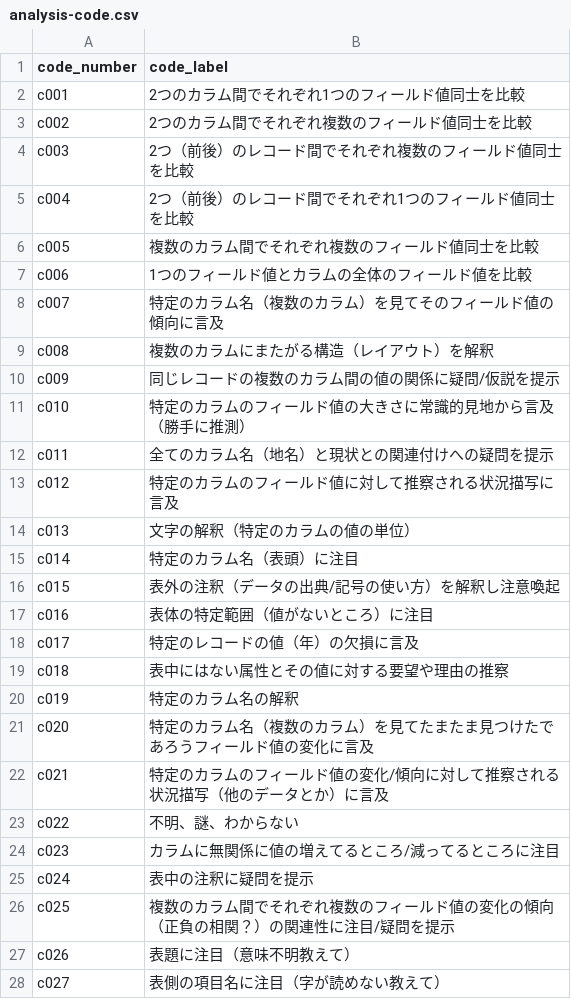
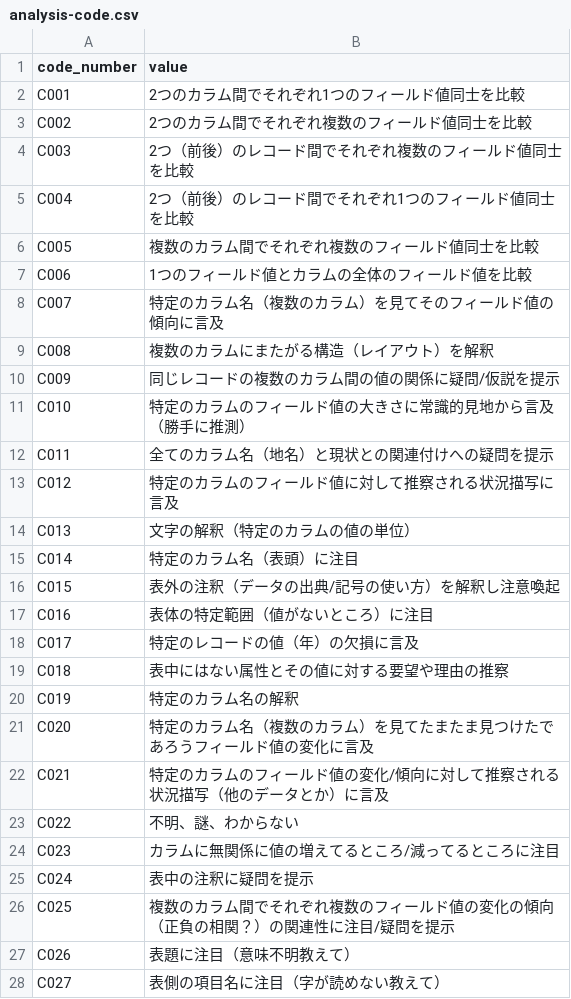
Before and after one commit to hs0517/Stats.Hakodate, a CSV file: workshop-data/analysis-code.csv, drawn as a sheet; only a part is shown; the diff covers the shown part only.

```diff
--- a/workshop-data/analysis-code.csv
+++ b/workshop-data/analysis-code.csv
@@ -1,28 +1,28 @@
-code_number,code_label
-c001,2つのカラム間でそれぞれ1つのフィールド値同士を比較
-c002,2つのカラム間でそれぞれ複数のフィールド値同士を比較
-c003,2つ（前後）のレコード間でそれぞれ複数のフィールド値同士を比較
-c004,2つ（前後）のレコード間でそれぞれ1つのフィールド値同士を比較
-c005,複数のカラム間でそれぞれ複数のフィールド値同士を比較
-c006,1つのフィールド値とカラムの全体のフィールド値を比較
-c007,特定のカラム名（複数のカラム）を見てそのフィールド値の傾向に言及
-c008,複数のカラムにまたがる構造（レイアウト）を解釈
-c009,同じレコードの複数のカラム間の値の関係に疑問/仮説を提示
-c010,特定のカラムのフィールド値の大きさに常識的見地から言及（勝手に推測）
-c011,全てのカラム名（地名）と現状との関連付けへの疑問を提示
-c012,特定のカラムのフィールド値に対して推察される状況描写に言及
-c013,文字の解釈（特定のカラムの値の単位）
-c014,特定のカラム名（表頭）に注目
-c015,表外の注釈（データの出典/記号の使い方）を解釈し注意喚起
-c016,表体の特定範囲（値がないところ）に注目
-c017,特定のレコードの値（年）の欠損に言及
-c018,表中にはない属性とその値に対する要望や理由の推察
-c019,特定のカラム名の解釈
-c020,特定のカラム名（複数のカラム）を見てたまたま見つけたであろうフィールド値の変化に言及
-c021,特定のカラムのフィールド値の変化/傾向に対して推察される状況描写（他のデータとか）に言及
-c022,不明、謎、わからない
-c023,カラムに無関係に値の増えてるところ/減ってるところに注目
-c024,表中の注釈に疑問を提示
-c025,複数のカラム間でそれぞれ複数のフィールド値の変化の傾向（正負の相関？）の関連性に注目/疑問を提示
-c026,表題に注目（意味不明教えて）
-c027,表側の項目名に注目（字が読めない教えて）
+code_number,value
+C001,2つのカラム間でそれぞれ1つのフィールド値同士を比較
+C002,2つのカラム間でそれぞれ複数のフィールド値同士を比較
+C003,2つ（前後）のレコード間でそれぞれ複数のフィールド値同士を比較
+C004,2つ（前後）のレコード間でそれぞれ1つのフィールド値同士を比較
+C005,複数のカラム間でそれぞれ複数のフィールド値同士を比較
+C006,1つのフィールド値とカラムの全体のフィールド値を比較
+C007,特定のカラム名（複数のカラム）を見てそのフィールド値の傾向に言及
+C008,複数のカラムにまたがる構造（レイアウト）を解釈
+C009,同じレコードの複数のカラム間の値の関係に疑問/仮説を提示
+C010,特定のカラムのフィールド値の大きさに常識的見地から言及（勝手に推測）
+C011,全てのカラム名（地名）と現状との関連付けへの疑問を提示
+C012,特定のカラムのフィールド値に対して推察される状況描写に言及
+C013,文字の解釈（特定のカラムの値の単位）
+C014,特定のカラム名（表頭）に注目
+C015,表外の注釈（データの出典/記号の使い方）を解釈し注意喚起
+C016,表体の特定範囲（値がないところ）に注目
+C017,特定のレコードの値（年）の欠損に言及
+C018,表中にはない属性とその値に対する要望や理由の推察
+C019,特定のカラム名の解釈
+C020,特定のカラム名（複数のカラム）を見てたまたま見つけたであろうフィールド値の変化に言及
+C021,特定のカラムのフィールド値の変化/傾向に対して推察される状況描写（他のデータとか）に言及
+C022,不明、謎、わからない
+C023,カラムに無関係に値の増えてるところ/減ってるところに注目
+C024,表中の注釈に疑問を提示
+C025,複数のカラム間でそれぞれ複数のフィールド値の変化の傾向（正負の相関？）の関連性に注目/疑問を提示
+C026,表題に注目（意味不明教えて）
+C027,表側の項目名に注目（字が読めない教えて）
```
Also changed, not shown: 55 edited cells elsewhere in this file, workshop-data/code-category.csv.
